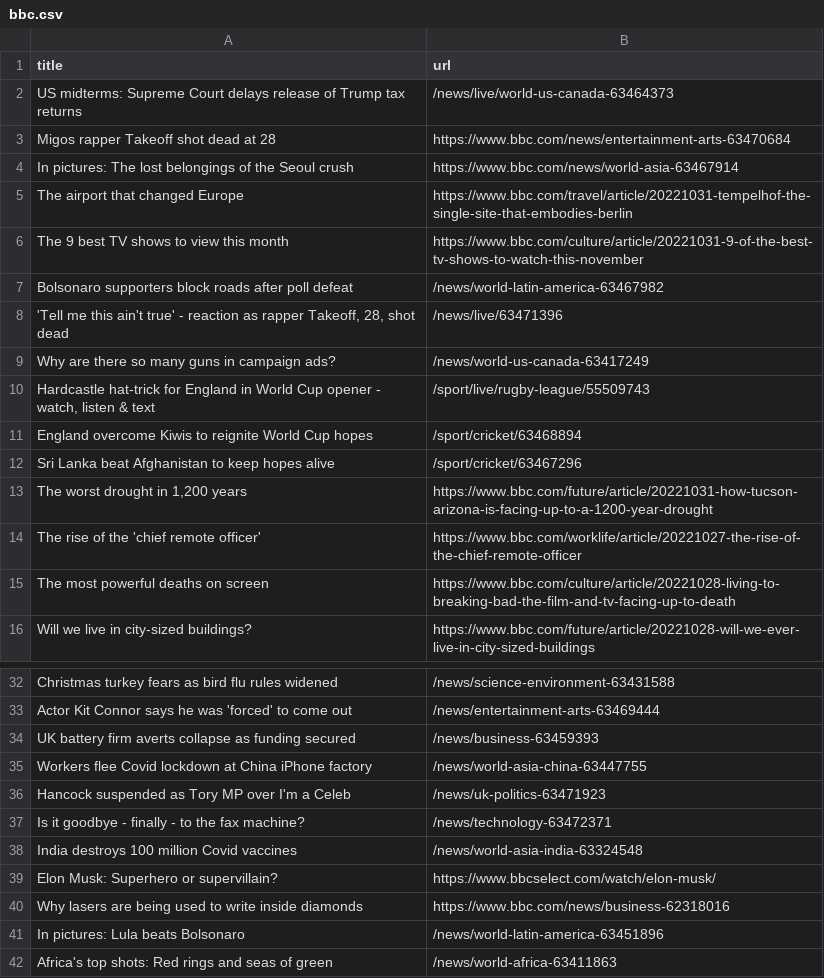
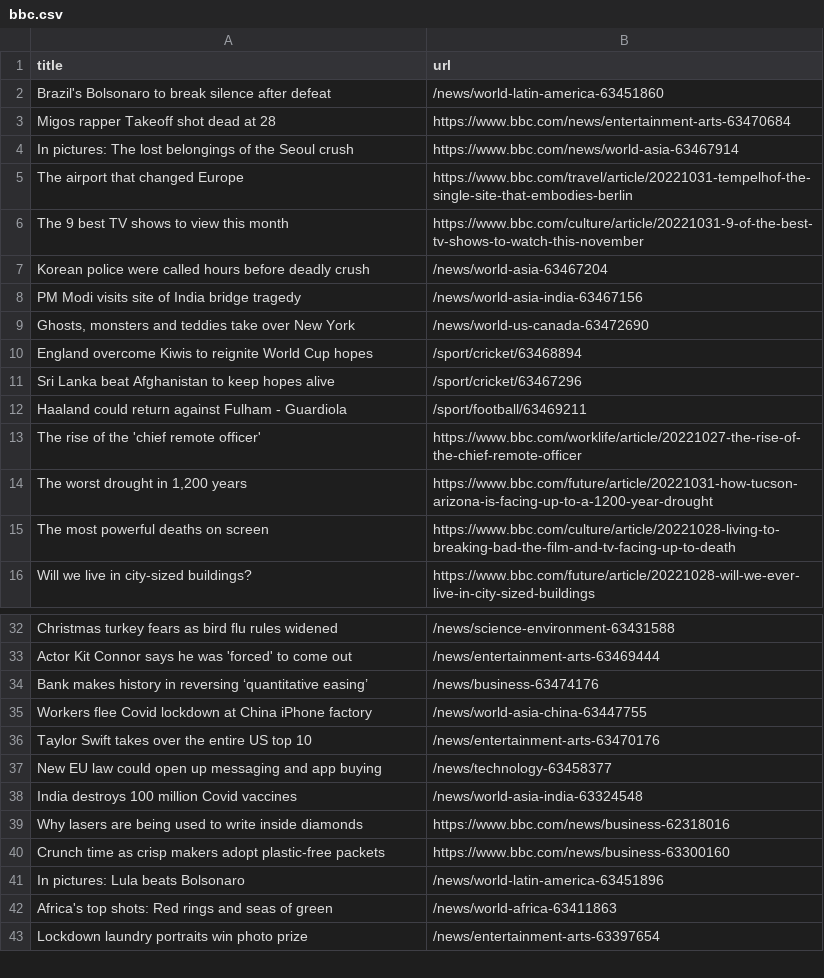
Before and after one commit to gabrielacarrasquillo/automatic-scraper-bbc, a CSV file: bbc.csv, drawn as a sheet; only a part is shown, gaps mark what is left out; the shorter side is filled out with more unchanged rows; the diff covers the shown part only.

```diff
--- a/bbc.csv
+++ b/bbc.csv
@@ -1,3 +1,3 @@
 title,url
-US midterms: Supreme Court delays release of Trump tax returns,/news/live/world-us-canada-63464373
+Brazil's Bolsonaro to break silence after defeat,/news/world-latin-america-63451860
 Migos rapper Takeoff shot dead at 28,https://www.bbc.com/news/entertainment-arts-63470684
@@ -6,10 +6,10 @@ The airport that changed Europe,https://www.bbc.com/travel/article/20221031-temp
 The 9 best TV shows to view this month,https://www.bbc.com/culture/article/20221031-9-of-the-best-tv-shows-to-watch-this-november
-Bolsonaro supporters block roads after poll defeat,/news/world-latin-america-63467982
-"'Tell me this ain't true' - reaction as rapper Takeoff, 28, shot dead",/news/live/63471396
-Why are there so many guns in campaign ads?,/news/world-us-canada-63417249
-"Hardcastle hat-trick for England in World Cup opener - watch, listen & text",/sport/live/rugby-league/55509743
+Korean police were called hours before deadly crush,/news/world-asia-63467204
+PM Modi visits site of India bridge tragedy,/news/world-asia-india-63467156
+"Ghosts, monsters and teddies take over New York",/news/world-us-canada-63472690
 England overcome Kiwis to reignite World Cup hopes,/sport/cricket/63468894
 Sri Lanka beat Afghanistan to keep hopes alive,/sport/cricket/63467296
+Haaland could return against Fulham - Guardiola,/sport/football/63469211
+The rise of the 'chief remote officer',https://www.bbc.com/worklife/article/20221027-the-rise-of-the-chief-remote-officer
 "The worst drought in 1,200 years",https://www.bbc.com/future/article/20221031-how-tucson-arizona-is-facing-up-to-a-1200-year-drought
-The rise of the 'chief remote officer',https://www.bbc.com/worklife/article/20221027-the-rise-of-the-chief-remote-officer
 The most powerful deaths on screen,https://www.bbc.com/culture/article/20221028-living-to-breaking-bad-the-film-and-tv-facing-up-to-death
@@ -33,9 +33,9 @@ Christmas turkey fears as bird flu rules widened,/news/science-environment-63431
 Actor Kit Connor says he was 'forced' to come out,/news/entertainment-arts-63469444
-UK battery firm averts collapse as funding secured,/news/business-63459393
+Bank makes history in reversing ‘quantitative easing’,/news/business-63474176
 Workers flee Covid lockdown at China iPhone factory,/news/world-asia-china-63447755
-Hancock suspended as Tory MP over I'm a Celeb,/news/uk-politics-63471923
-Is it goodbye - finally - to the fax machine?,/news/technology-63472371
+Taylor Swift takes over the entire US top 10,/news/entertainment-arts-63470176
+New EU law could open up messaging and app buying,/news/technology-63458377
 India destroys 100 million Covid vaccines,/news/world-asia-india-63324548
-Elon Musk: Superhero or supervillain?,https://www.bbcselect.com/watch/elon-musk/
 Why lasers are being used to write inside diamonds,https://www.bbc.com/news/business-62318016
+Crunch time as crisp makers adopt plastic-free packets,https://www.bbc.com/news/business-63300160
 In pictures: Lula beats Bolsonaro,/news/world-latin-america-63451896
```
Also changed, not shown: 1 added row and 1 removed row elsewhere in this file.
